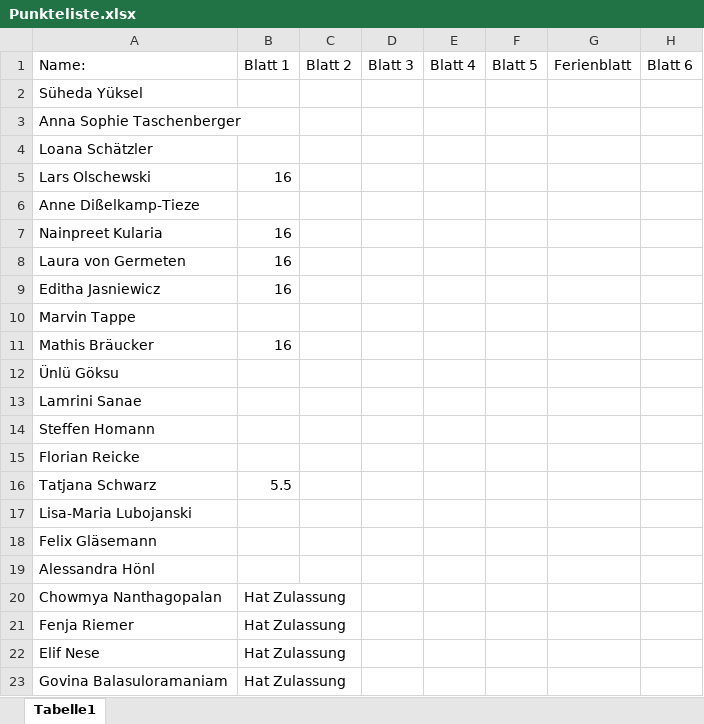
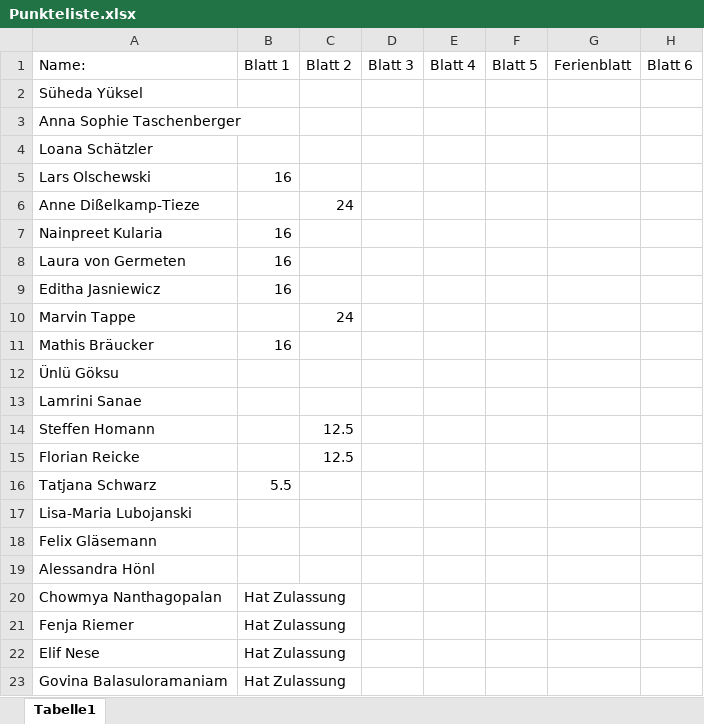
Before and after one commit to lauritzkl/-bungszettel, an Excel workbook: Punkteliste.xlsx, sheet Tabelle1, drawn as a sheet; only a part is shown; values as stored, in another font and other column widths than the file's, no borders; the diff names each change by its address in the sheet, - before the commit and + after, or states it on an @@ line.

Commit message:
ss

```diff
--- a/Punkteliste.xlsx (sheet Tabelle1)
+++ b/Punkteliste.xlsx (sheet Tabelle1)
-C6: (empty)
+C6: 24
-C10: (empty)
+C10: 24
-C14:C15: (empty)
+C14:C15: 12.5
```
